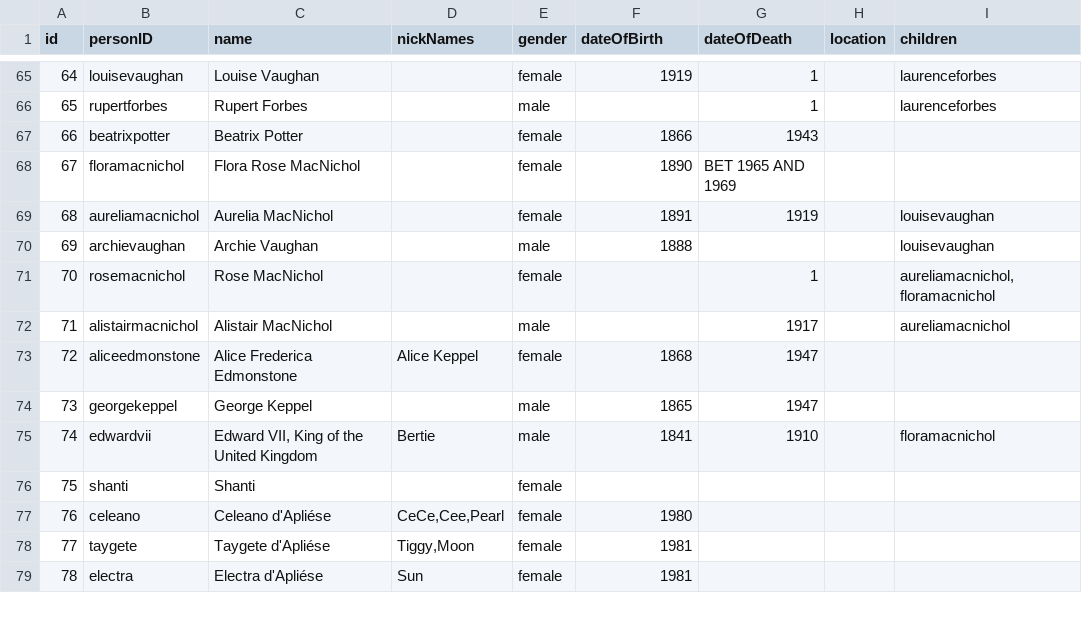
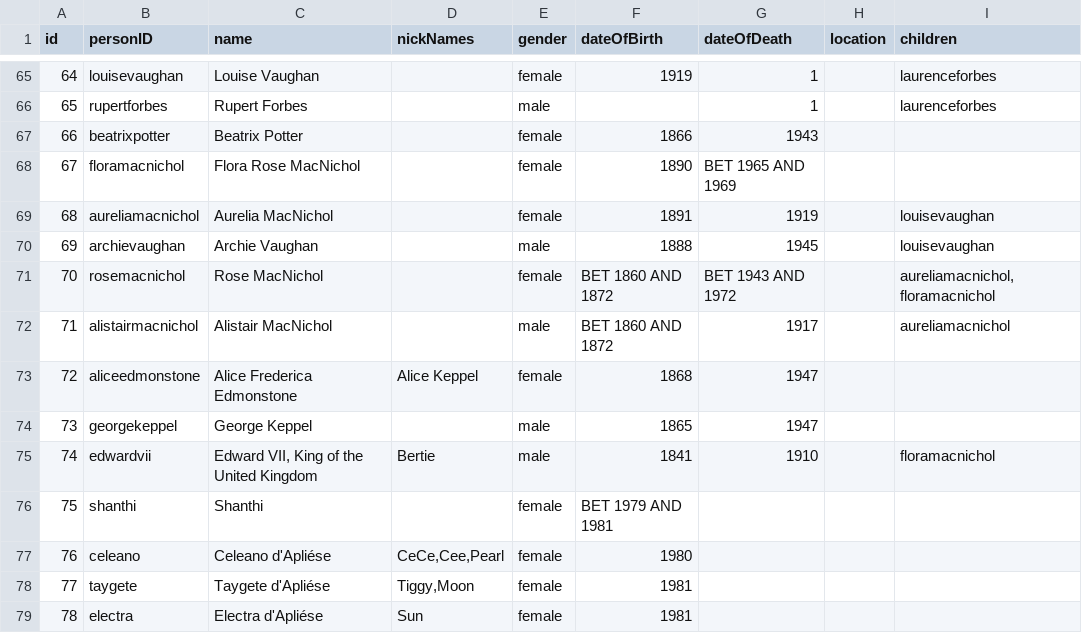
Before and after one commit to mdvanes/7sgraph, a CSV file: persons.csv, drawn as a sheet; only a part is shown, gaps mark what is left out; the diff covers the shown part only; the diff names each change by its address in the sheet, - before the commit and + after, or states it on an @@ line.

Commit message:
Add dates

```diff
--- a/persons.csv
+++ b/persons.csv
-G70 (dateOfDeath): (empty)
+G70 (dateOfDeath): 1945
-F71:F72 (dateOfBirth): (empty)
+F71:F72 (dateOfBirth): BET 1860 AND 1872
-G71 (dateOfDeath): 1
+G71 (dateOfDeath): BET 1943 AND 1972
-B76 (personID): shanti
+B76 (personID): shanthi
-C76 (name): Shanti
+C76 (name): Shanthi
-F76 (dateOfBirth): (empty)
+F76 (dateOfBirth): BET 1979 AND 1981
```
Also changed, not shown: 4 added rows and 8 edited cells elsewhere in this file, 1 other file.
